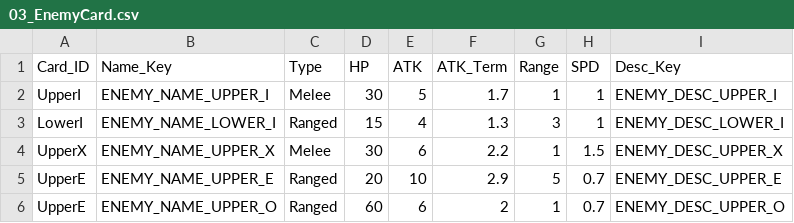
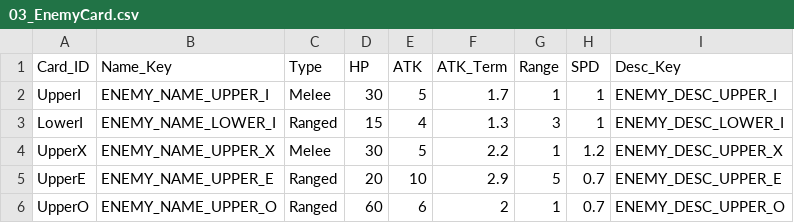
Before and after one commit to ssm3842/Inklash, a CSV file: Assets/Scripts/Csv/03_EnemyCard.csv, drawn as a sheet.

```diff
--- a/Assets/Scripts/Csv/03_EnemyCard.csv
+++ b/Assets/Scripts/Csv/03_EnemyCard.csv
@@ -3,4 +3,4 @@ UpperI,ENEMY_NAME_UPPER_I,Melee,30,5,1.7,1,1,ENEMY_DESC_UPPER_I
 LowerI,ENEMY_NAME_LOWER_I,Ranged,15,4,1.3,3,1,ENEMY_DESC_LOWER_I
-UpperX,ENEMY_NAME_UPPER_X,Melee,30,6,2.2,1,1.5,ENEMY_DESC_UPPER_X
+UpperX,ENEMY_NAME_UPPER_X,Melee,30,5,2.2,1,1.2,ENEMY_DESC_UPPER_X
 UpperE,ENEMY_NAME_UPPER_E,Ranged,20,10,2.9,5,0.7,ENEMY_DESC_UPPER_E
-UpperE,ENEMY_NAME_UPPER_O,Ranged,60,6,2,1,0.7,ENEMY_DESC_UPPER_O
+UpperO,ENEMY_NAME_UPPER_O,Ranged,60,6,2,1,0.7,ENEMY_DESC_UPPER_O
```
Also changed, not shown: Assets/Scripts/Csv/00_UnitCard.csv, 47 other files.
